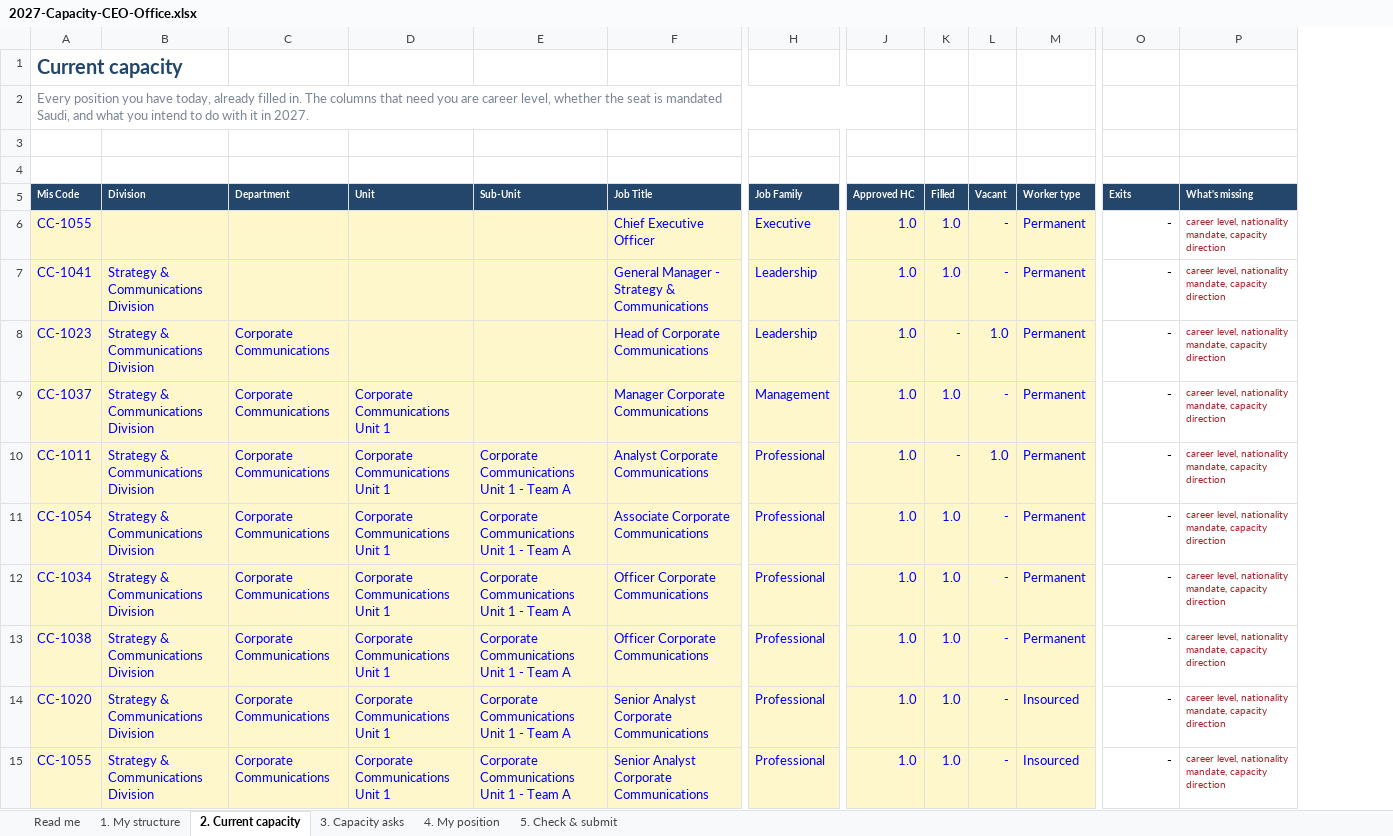
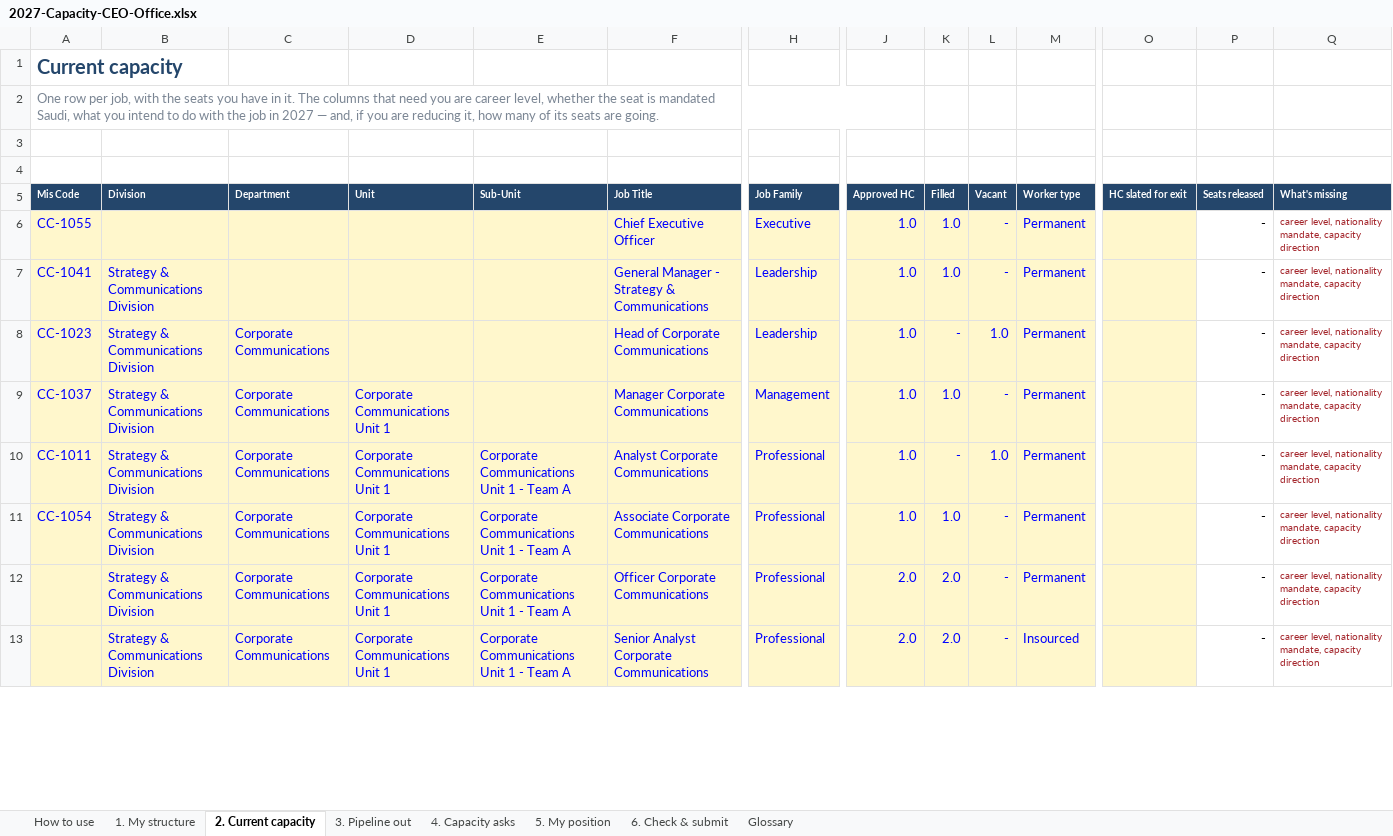
Before and after one commit to otbabd/Tracker, an Excel workbook: capacity/dist/templates/2027-Capacity-CEO-Office.xlsx, sheet 2. Current capacity, drawn as a sheet; only a part is shown, gaps mark what is left out; values as stored, in another font and other column widths than the file's, no borders; charts and pictures and conditional formats not drawn; removed rows and columns are numbered as before the commit, all else as after; rows hold the shown columns only; the diff covers the shown part only; the diff names each change by its address in the sheet, - before the commit and + after, or states it on an @@ line.

```diff
--- a/capacity/dist/templates/2027-Capacity-CEO-Office.xlsx (sheet 2. Current capacity)
+++ b/capacity/dist/templates/2027-Capacity-CEO-Office.xlsx (sheet 2. Current capacity)
-sheet tab: Read me
+sheet tab: How to use
-sheet tab: 3. Capacity asks
+sheet tab: 3. Pipeline out
-sheet tab: 4. My position
+sheet tab: 4. Capacity asks
-sheet tab: 5. Check & submit
+sheet tab: 5. My position
+sheet tab: 6. Check & submit
+sheet tab: Glossary
+column O (HC slated for exit), empty
-A2 (Mis Code): Every position you have today, already filled in. The columns that need you are career level, whether the seat is mandated Saudi, and what you intend to do with it in 2027.
+A2 (Mis Code): One row per job, with the seats you have in it. The columns that need you are career level, whether the seat is mandated Saudi, what you intend to do with the job in 2027 — and, if you are reducing it, how many of its seats are going.
-P5: Exits
+P5: Seats released
-A12 (Mis Code): CC-1034
+A12 (Mis Code): (empty)
-J12 (Approved HC): 1.0
+J12 (Approved HC): 2.0
-K12 (Filled): 1.0
+K12 (Filled): 2.0
-row 13: CC-1038 | Strategy & Communications Division | Corporate Communications | Corporate Communications Unit 1 | Corporate Communications Unit 1 - Team A | Officer Corporate Communications | Professional | 1.0 | 1.0 | - | Permanent | - | career level, nationality mandate, capacity direction
-A13 (Mis Code): CC-1020
+A13 (Mis Code): (empty)
-J13 (Approved HC): 1.0
+J13 (Approved HC): 2.0
-K13 (Filled): 1.0
+K13 (Filled): 2.0
-row 15: CC-1055 | Strategy & Communications Division | Corporate Communications | Corporate Communications Unit 1 | Corporate Communications Unit 1 - Team A | Senior Analyst Corporate Communications | Professional | 1.0 | 1.0 | - | Insourced | - | career level, nationality mandate, capacity direction
```
Also changed, not shown: 20 removed rows and 42 edited cells elsewhere in this sheet, sheet 4. Capacity asks, sheet 3. Pipeline out, sheet 5. My position, sheet How to use, sheet 1. My structure, formulas that keep their value, charts or pictures, capacity/dist/templates/2027-Capacity-Compliance-Group.xlsx, capacity/dist/templates/2027-Capacity-Corporate-Banking-Group.xlsx, 22 other files.
